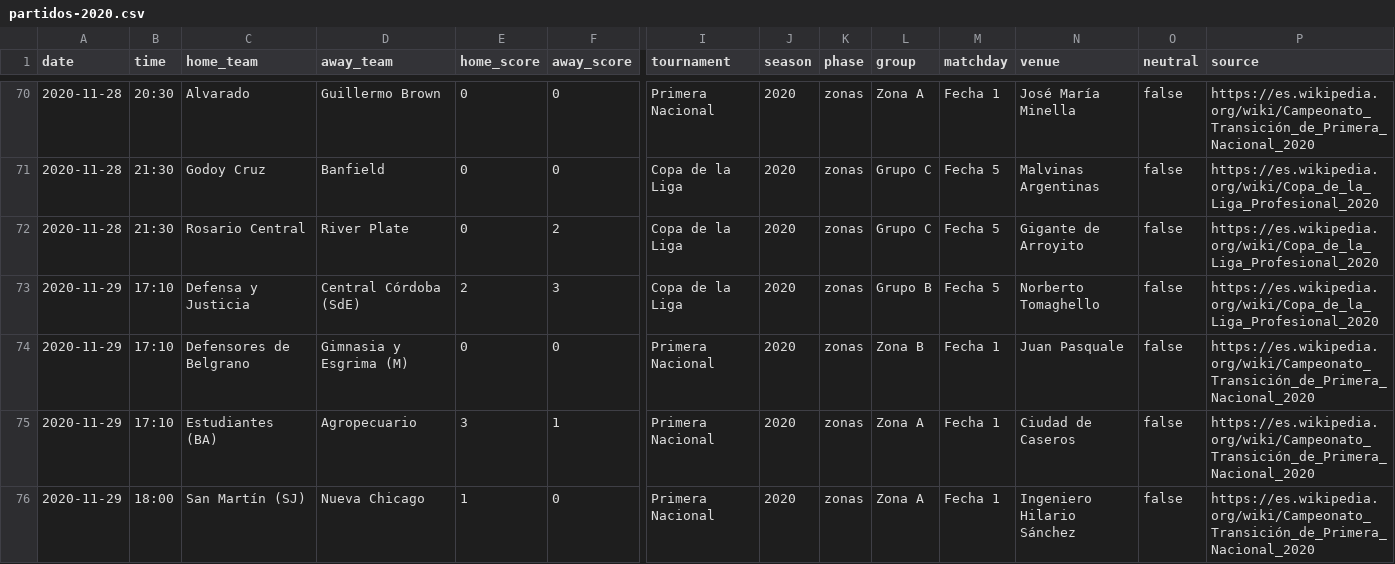
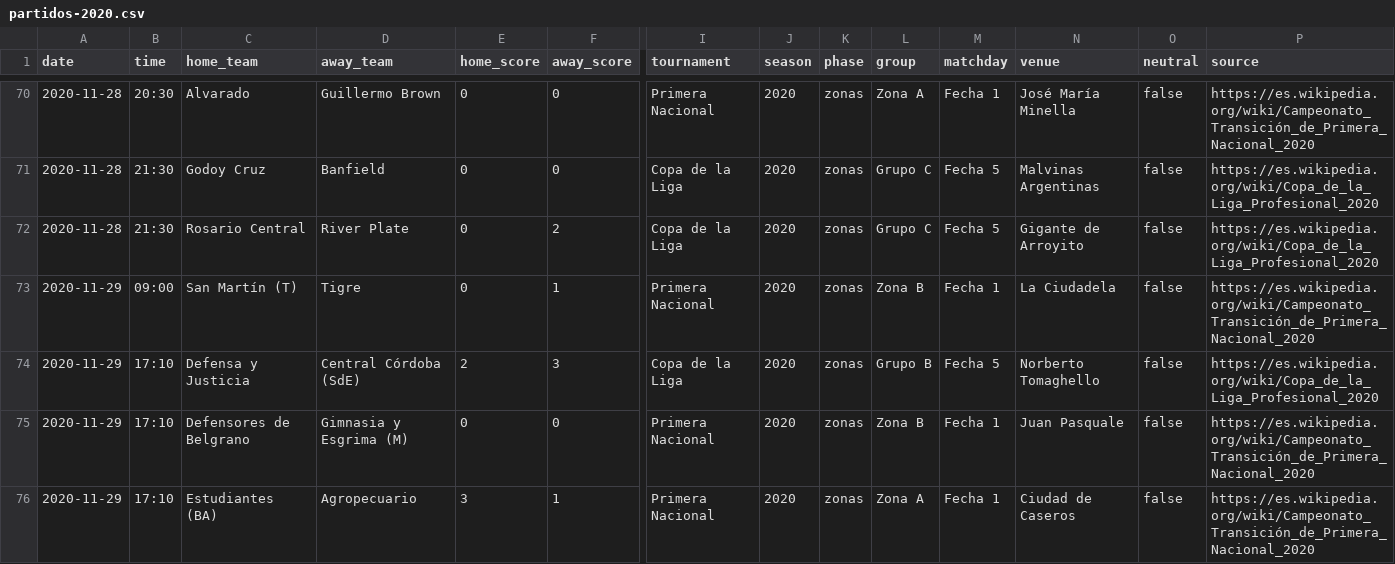
Before and after one commit to rhinoah/futbol-argentino-data, a CSV file: data/partidos-2020.csv, drawn as a sheet; only a part is shown, gaps mark what is left out; the shorter side is filled out with more unchanged rows; rows hold the shown columns only; the diff covers the shown part only; the diff names each change by its address in the sheet, - before the commit and + after, or states it on an @@ line.

```diff
--- a/data/partidos-2020.csv
+++ b/data/partidos-2020.csv
+row 73: 2020-11-29 | 09:00 | San Martín (T) | Tigre | 0 | 1 | Primera Nacional | 2020 | zonas | Zona B | Fecha 1 | La Ciudadela | false | https://es.wikipedia.org/wiki/Campeonato_Transición_de_Primera_Nacional_2020
```
Also changed, not shown: 1 added row and 2 removed rows elsewhere in this file, data/partidos-2003.csv, data/partidos-2011.csv, 14 other files.
